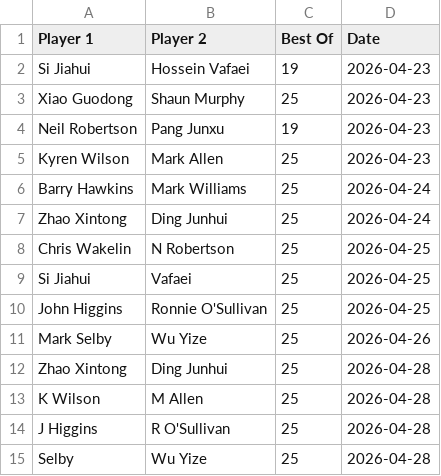
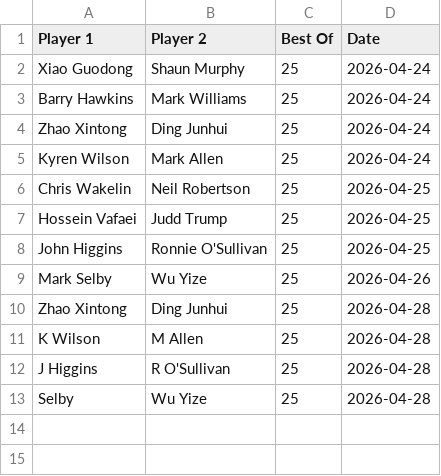
Before and after one commit to Fredfreddo/SnookerDashboardPipeline, a CSV file: upcoming_matches.csv, drawn as a sheet.

```diff
--- a/upcoming_matches.csv
+++ b/upcoming_matches.csv
@@ -1,10 +1,8 @@
 Player 1,Player 2,Best Of,Date
-"Si Jiahui","Hossein Vafaei",19,"2026-04-23"
-"Xiao Guodong","Shaun Murphy",25,"2026-04-23"
-"Neil Robertson","Pang Junxu",19,"2026-04-23"
-"Kyren Wilson","Mark Allen",25,"2026-04-23"
+"Xiao Guodong","Shaun Murphy",25,"2026-04-24"
 "Barry Hawkins","Mark Williams",25,"2026-04-24"
 "Zhao Xintong","Ding Junhui",25,"2026-04-24"
-"Chris Wakelin","N Robertson",25,"2026-04-25"
-"Si Jiahui","Vafaei",25,"2026-04-25"
+"Kyren Wilson","Mark Allen",25,"2026-04-24"
+"Chris Wakelin","Neil Robertson",25,"2026-04-25"
+"Hossein Vafaei","Judd Trump",25,"2026-04-25"
 "John Higgins","Ronnie O'Sullivan",25,"2026-04-25"
```
Also changed, not shown: O3players_final.csv, O3players_score_history.csv, 4 other files.
